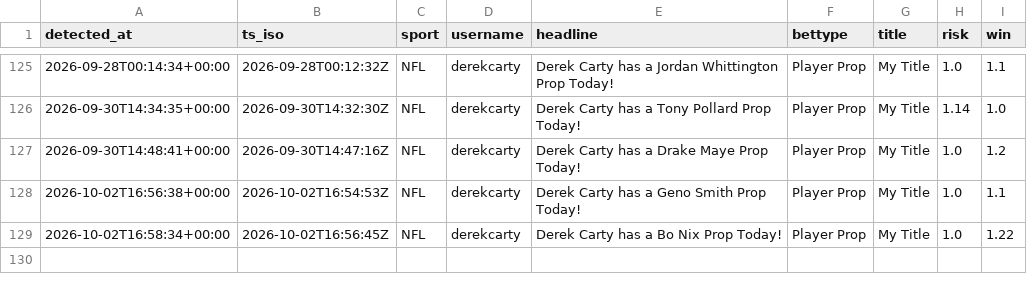
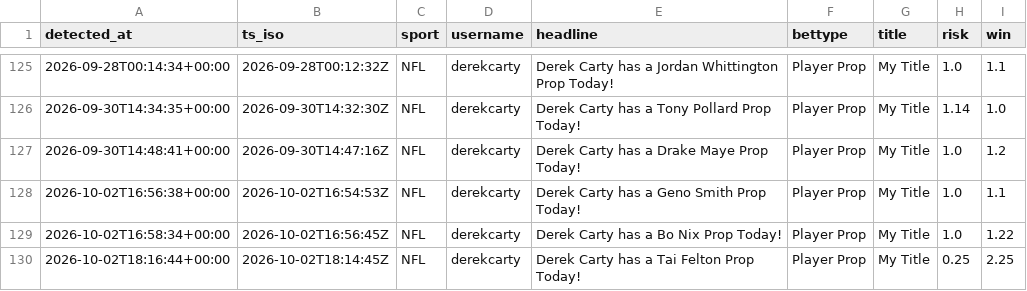
Before and after one commit to michaelherry123-byte/carty-radar, a CSV file: data/picks_log.csv, drawn as a sheet; only a part is shown, gaps mark what is left out; the diff names each change by its address in the sheet, - before the commit and + after, or states it on an @@ line.

```diff
--- a/data/picks_log.csv
+++ b/data/picks_log.csv
+row 130: 2026-10-02T18:16:44+00:00 | 2026-10-02T18:14:45Z | NFL | derekcarty | Derek Carty has a Tai Felton Prop Today! | Player Prop | My Title | 0.25 | 2.25
```
Also changed, not shown: 1 other file.
